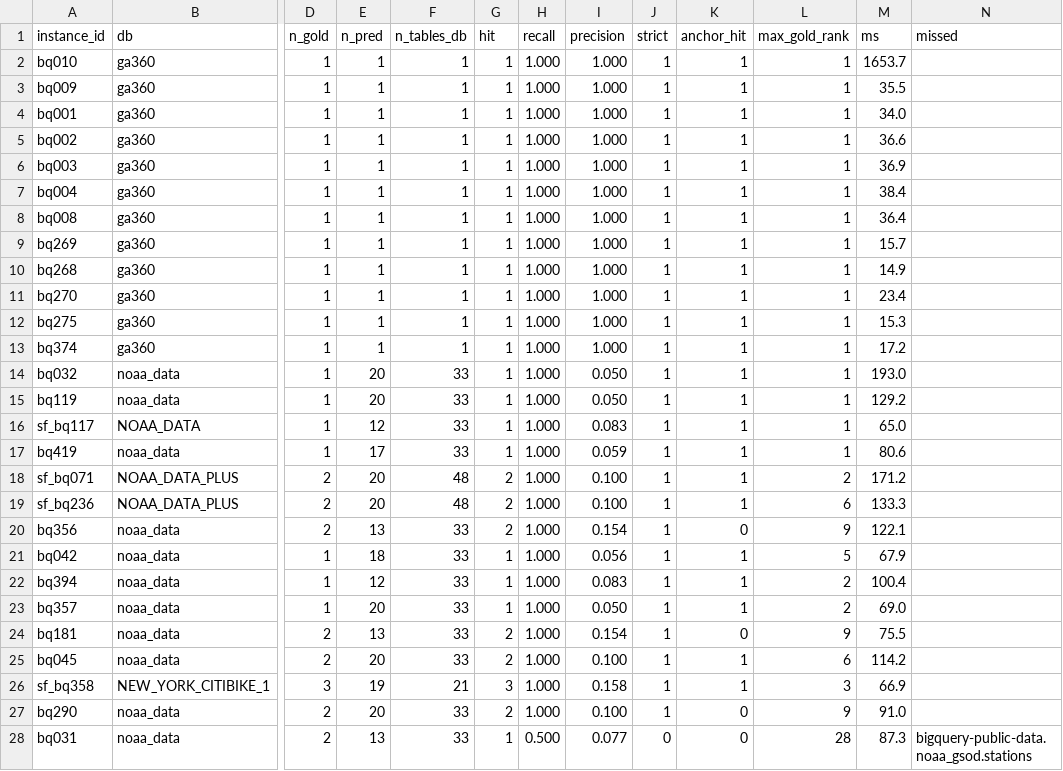
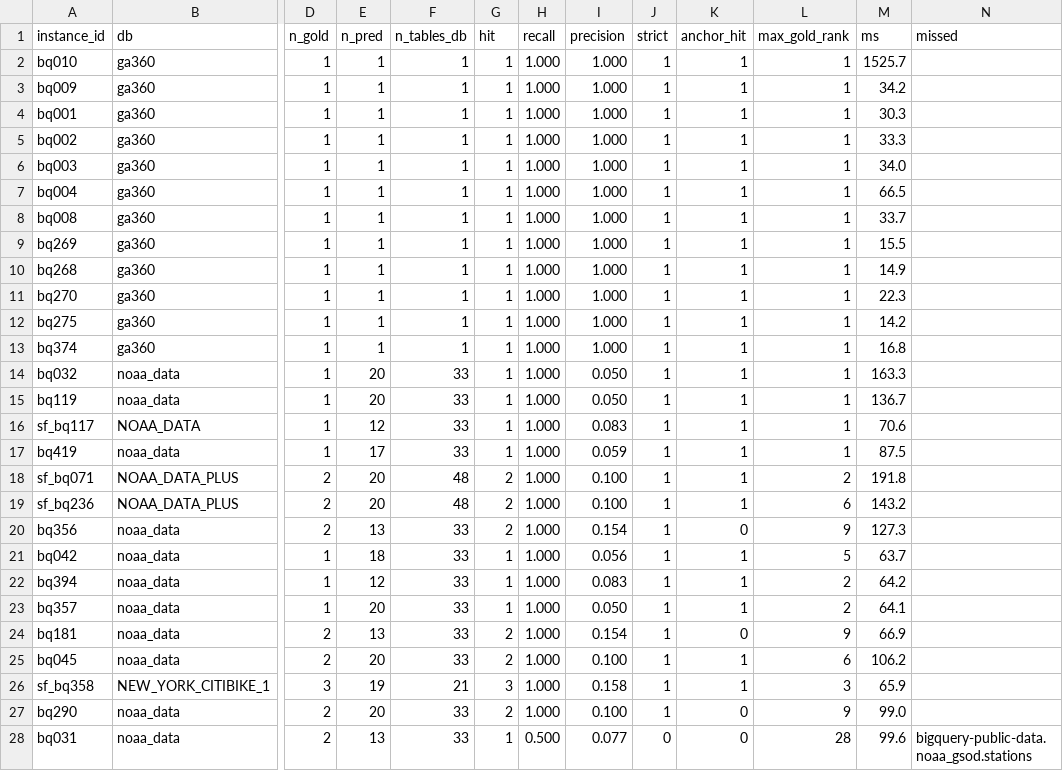
Before and after one commit to vdavamse/schemagraph, a CSV file: bench_results/spider2_lite_large_default.csv, drawn as a sheet; only a part is shown, gaps mark what is left out; the diff covers the shown part only; the diff names each change by its address in the sheet, - before the commit and + after, or states it on an @@ line.

```diff
--- a/bench_results/spider2_lite_large_default.csv
+++ b/bench_results/spider2_lite_large_default.csv
-M2 (ms): 1653.7
+M2 (ms): 1525.7
-M3 (ms): 35.5
+M3 (ms): 34.2
-M4 (ms): 34.0
+M4 (ms): 30.3
-M5 (ms): 36.6
+M5 (ms): 33.3
-M6 (ms): 36.9
+M6 (ms): 34.0
-M7 (ms): 38.4
+M7 (ms): 66.5
-M8 (ms): 36.4
+M8 (ms): 33.7
-M9 (ms): 15.7
+M9 (ms): 15.5
-M11 (ms): 23.4
+M11 (ms): 22.3
-M12 (ms): 15.3
+M12 (ms): 14.2
-M13 (ms): 17.2
+M13 (ms): 16.8
-M14 (ms): 193.0
+M14 (ms): 163.3
-M15 (ms): 129.2
+M15 (ms): 136.7
-M16 (ms): 65.0
+M16 (ms): 70.6
-M17 (ms): 80.6
+M17 (ms): 87.5
-M18 (ms): 171.2
+M18 (ms): 191.8
-M19 (ms): 133.3
+M19 (ms): 143.2
-M20 (ms): 122.1
+M20 (ms): 127.3
-M21 (ms): 67.9
+M21 (ms): 63.7
-M22 (ms): 100.4
+M22 (ms): 64.2
-M23 (ms): 69.0
+M23 (ms): 64.1
-M24 (ms): 75.5
+M24 (ms): 66.9
-M25 (ms): 114.2
+M25 (ms): 106.2
-M26 (ms): 66.9
+M26 (ms): 65.9
-M27 (ms): 91.0
+M27 (ms): 99.0
-M28 (ms): 87.3
+M28 (ms): 99.6
```
Also changed, not shown: 92 edited cells elsewhere in this file, bench_results/spider2_lite_default.csv, 14 other files.
